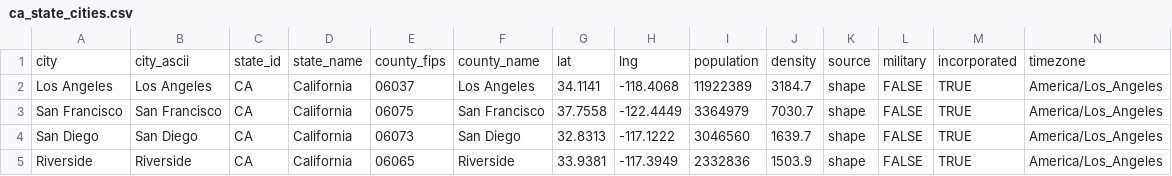
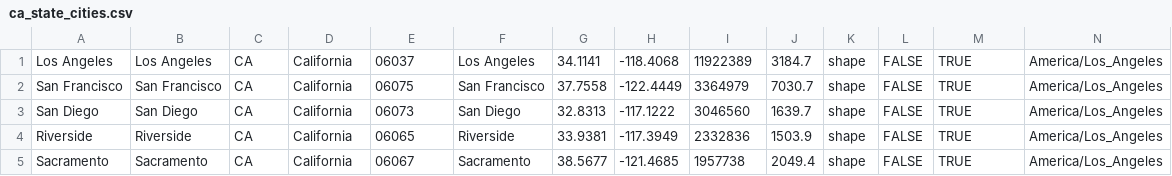
Before and after one commit to Coolai/PropertyRate-Appraisal-and-Orders, a CSV file: public/ca_state_cities.csv, drawn as a sheet; only a part is shown; the shorter side is filled out with more unchanged rows; rows hold the shown columns only; the diff names each change by its address in the sheet, - before the commit and + after, or states it on an @@ line.

```diff
--- a/public/ca_state_cities.csv
+++ b/public/ca_state_cities.csv
-row 1: city | city_ascii | state_id | state_name | county_fips | county_name | lat | lng | population | density | source | military | incorporated | timezone
```
Also changed, not shown: 2 other files.
